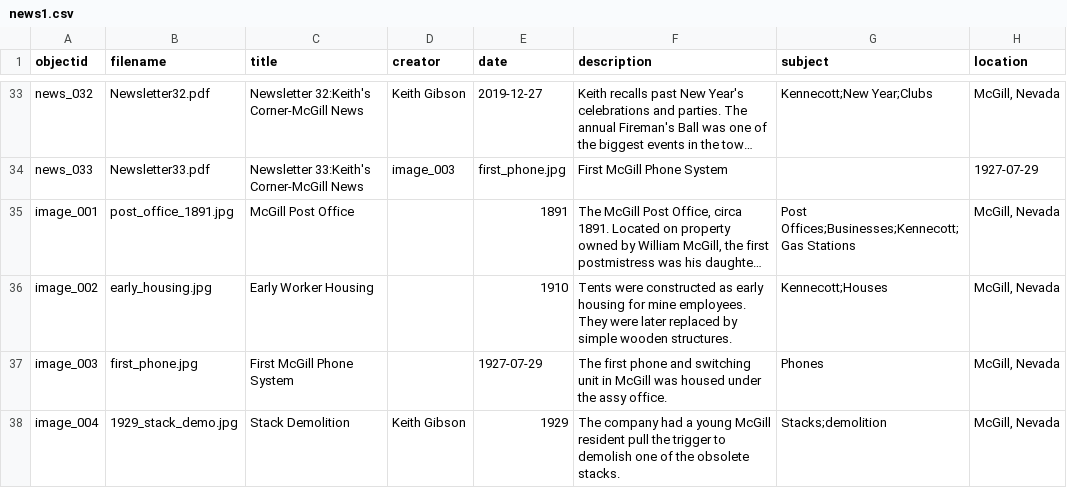
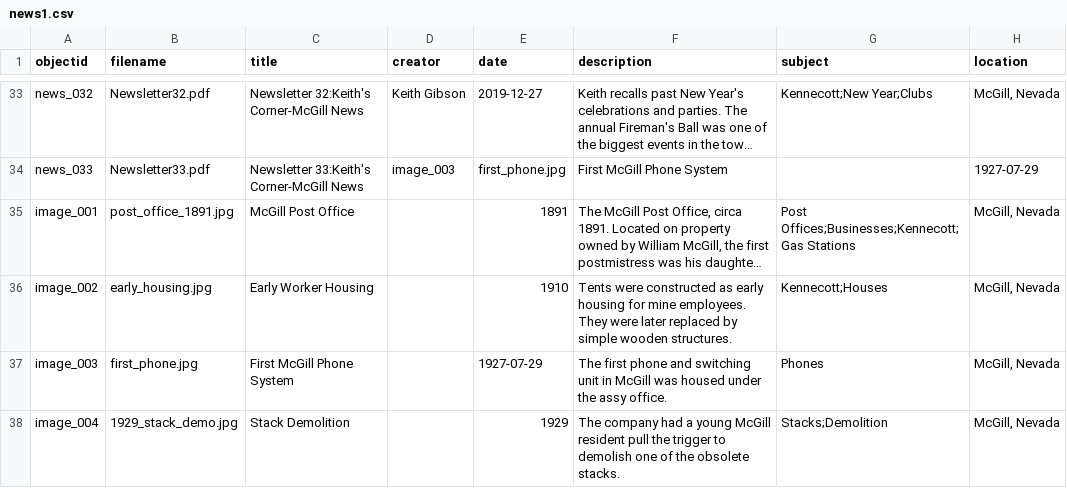
Before and after one commit to McGillHeritage/2019, a CSV file: _data/news1.csv, drawn as a sheet; only a part is shown, gaps mark what is left out; long unchanged cells end in …; the diff names each change by its address in the sheet, - before the commit and + after, or states it on an @@ line.

Commit message:
Add files via upload
Correcting creator and meta tag.

```diff
--- a/_data/news1.csv
+++ b/_data/news1.csv
-D38 (creator): Keith Gibson
+D38 (creator): (empty)
-G38 (subject): Stacks;demolition
+G38 (subject): Stacks;Demolition
```
